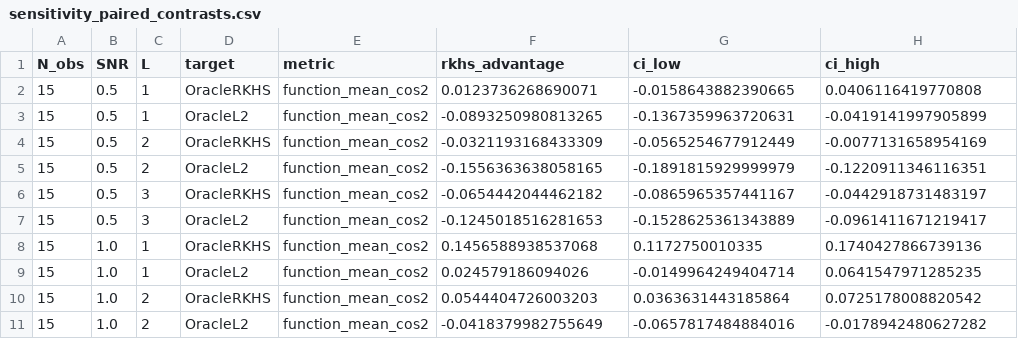
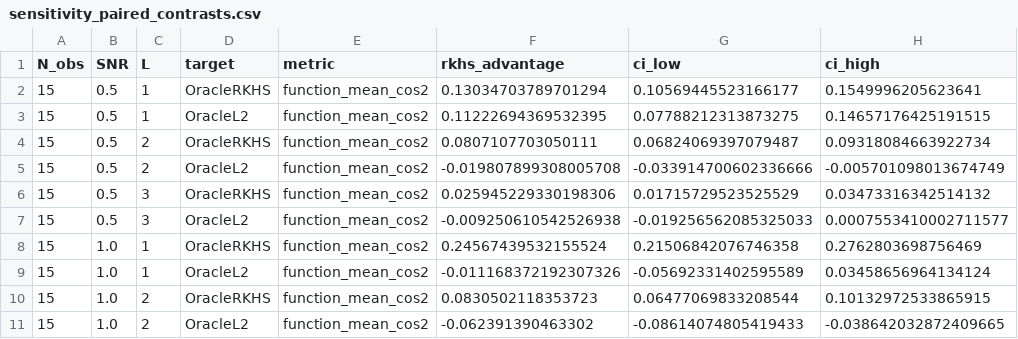
Before and after one commit to komorimasashi/kernel-preference-function-analysis, a CSV file: simulation/results/simulation2_sensitivity/sensitivity_paired_contrasts.csv, drawn as a sheet; only a part is shown; the diff covers the shown part only.

```diff
--- a/simulation/results/simulation2_sensitivity/sensitivity_paired_contrasts.csv
+++ b/simulation/results/simulation2_sensitivity/sensitivity_paired_contrasts.csv
@@ -1,11 +1,11 @@
 N_obs,SNR,L,target,metric,rkhs_advantage,ci_low,ci_high
-15,0.5,1,OracleRKHS,function_mean_cos2,0.0123736268690071,-0.0158643882390665,0.0406116419770808
-15,0.5,1,OracleL2,function_mean_cos2,-0.0893250980813265,-0.1367359963720631,-0.0419141997905899
-15,0.5,2,OracleRKHS,function_mean_cos2,-0.0321193168433309,-0.0565254677912449,-0.0077131658954169
-15,0.5,2,OracleL2,function_mean_cos2,-0.1556363638058165,-0.1891815929999979,-0.1220911346116351
-15,0.5,3,OracleRKHS,function_mean_cos2,-0.0654442044462182,-0.0865965357441167,-0.0442918731483197
-15,0.5,3,OracleL2,function_mean_cos2,-0.1245018516281653,-0.1528625361343889,-0.0961411671219417
-15,1.0,1,OracleRKHS,function_mean_cos2,0.1456588938537068,0.1172750010335,0.1740427866739136
-15,1.0,1,OracleL2,function_mean_cos2,0.024579186094026,-0.0149964249404714,0.0641547971285235
-15,1.0,2,OracleRKHS,function_mean_cos2,0.0544404726003203,0.0363631443185864,0.0725178008820542
-15,1.0,2,OracleL2,function_mean_cos2,-0.0418379982755649,-0.0657817484884016,-0.0178942480627282
+15,0.5,1,OracleRKHS,function_mean_cos2,0.13034703789701294,0.10569445523166177,0.1549996205623641
+15,0.5,1,OracleL2,function_mean_cos2,0.11222694369532395,0.07788212313873275,0.14657176425191515
+15,0.5,2,OracleRKHS,function_mean_cos2,0.0807107703050111,0.06824069397079487,0.09318084663922734
+15,0.5,2,OracleL2,function_mean_cos2,-0.019807899308005708,-0.033914700602336666,-0.005701098013674749
+15,0.5,3,OracleRKHS,function_mean_cos2,0.025945229330198306,0.01715729523525529,0.03473316342514132
+15,0.5,3,OracleL2,function_mean_cos2,-0.009250610542526938,-0.019256562085325033,0.0007553410002711577
+15,1.0,1,OracleRKHS,function_mean_cos2,0.24567439532155524,0.21506842076746358,0.2762803698756469
+15,1.0,1,OracleL2,function_mean_cos2,-0.011168372192307326,-0.05692331402595589,0.03458656964134124
+15,1.0,2,OracleRKHS,function_mean_cos2,0.0830502118353723,0.06477069833208544,0.10132972533865915
+15,1.0,2,OracleL2,function_mean_cos2,-0.062391390463302,-0.08614074805419433,-0.038642032872409665
```
Also changed, not shown: 132 edited cells elsewhere in this file, empirical/results/xblock_cv_results.csv, simulation/results/simulation1_metric_ablation/metric_ablation_replication_results.csv, 39 other files.
